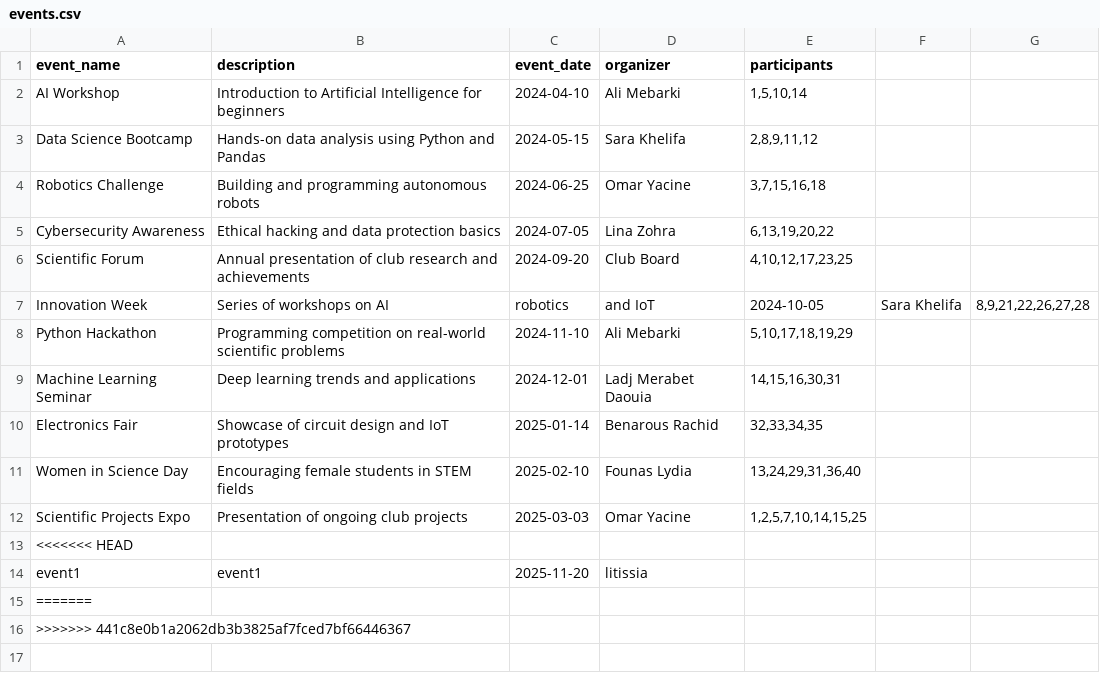
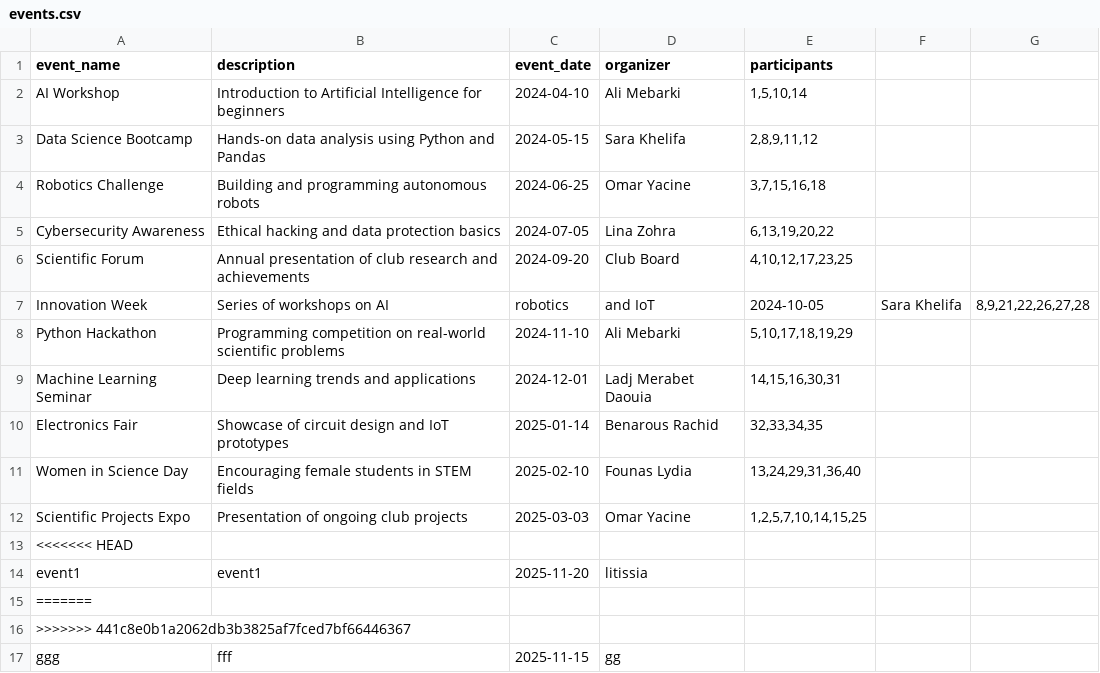
Before and after one commit to zem-litissia/MTIHomeWork, a CSV file: data/events.csv, drawn as a sheet.

```diff
--- a/data/events.csv
+++ b/data/events.csv
@@ -16 +16,2 @@ event1,event1,2025-11-20,litissia,
 >>>>>>> 441c8e0b1a2062db3b3825af7fced7bf66446367
+ggg,fff,2025-11-15,gg,
```
Also changed, not shown: data/members.csv, data/subscriptions.csv, 12 other files.
